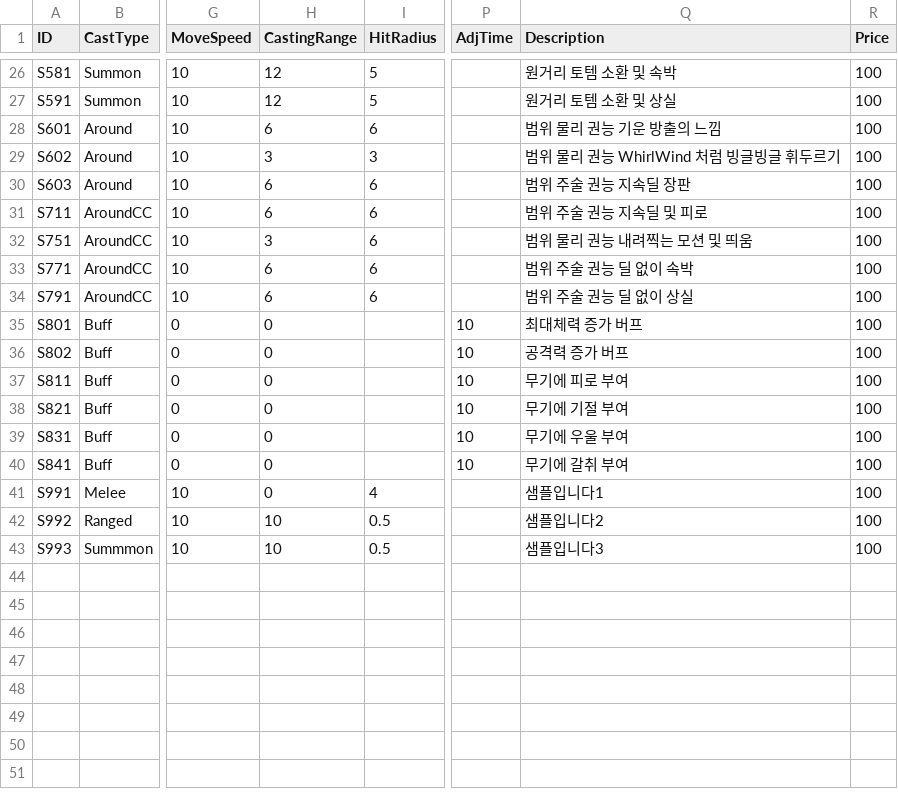
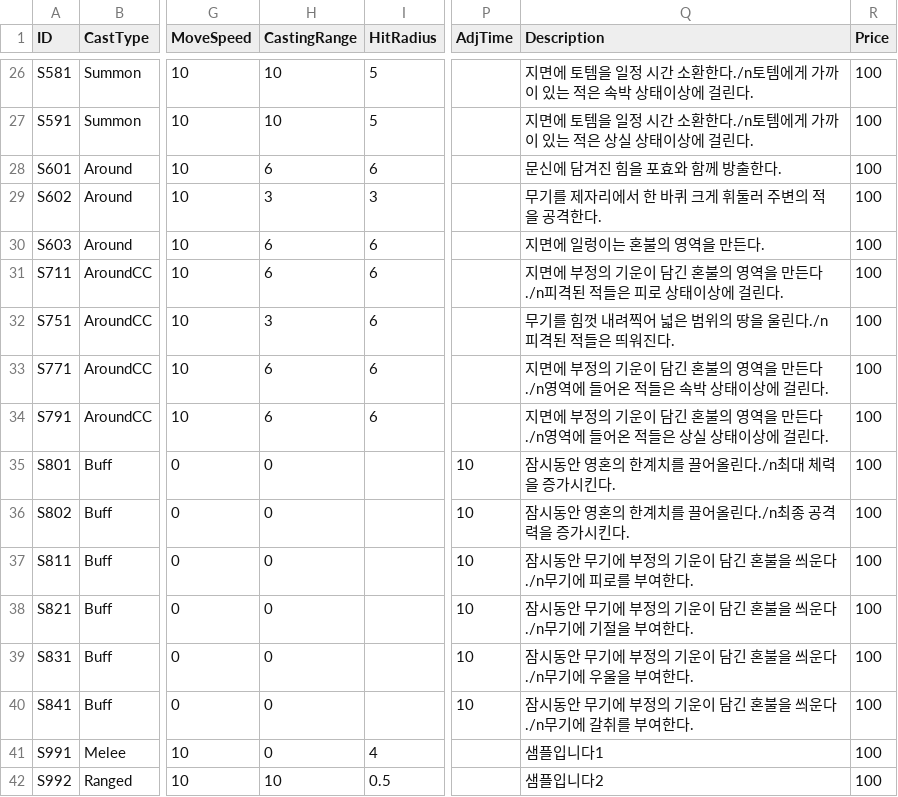
Before and after one commit to ModakbulGame/BGT_ProjectSamdo, a CSV file: Assets/Data/CSVs/SkillSheet.csv, drawn as a sheet; only a part is shown, gaps mark what is left out; the shorter side is filled out with more unchanged rows; the diff covers the shown part only; the diff names each change by its address in the sheet, - before the commit and + after, or states it on an @@ line.

```diff
--- a/Assets/Data/CSVs/SkillSheet.csv
+++ b/Assets/Data/CSVs/SkillSheet.csv
-H26:H27 (CastingRange): 12
+H26:H27 (CastingRange): 10
-Q26 (Description): 원거리 토템 소환 및 속박
+Q26 (Description): 지면에 토템을 일정 시간 소환한다./n토템에게 가까이 있는 적은 속박 상태이상에 걸린다.
-Q27 (Description): 원거리 토템 소환 및 상실
+Q27 (Description): 지면에 토템을 일정 시간 소환한다./n토템에게 가까이 있는 적은 상실 상태이상에 걸린다.
-Q28 (Description): 범위 물리 권능 기운 방출의 느낌
+Q28 (Description): 문신에 담겨진 힘을 포효와 함께 방출한다.
-Q29 (Description): 범위 물리 권능 WhirlWind 처럼 빙글빙글 휘두르기
+Q29 (Description): 무기를 제자리에서 한 바퀴 크게 휘둘러 주변의 적을 공격한다.
-Q30 (Description): 범위 주술 권능 지속딜 장판
+Q30 (Description): 지면에 일렁이는 혼불의 영역을 만든다.
-Q31 (Description): 범위 주술 권능 지속딜 및 피로
+Q31 (Description): 지면에 부정의 기운이 담긴 혼불의 영역을 만든다./n피격된 적들은 피로 상태이상에 걸린다.
-Q32 (Description): 범위 물리 권능 내려찍는 모션 및 띄움
+Q32 (Description): 무기를 힘껏 내려찍어 넓은 범위의 땅을 울린다./n피격된 적들은 띄워진다.
-Q33 (Description): 범위 주술 권능 딜 없이 속박
+Q33 (Description): 지면에 부정의 기운이 담긴 혼불의 영역을 만든다./n영역에 들어온 적들은 속박 상태이상에 걸린다.
-Q34 (Description): 범위 주술 권능 딜 없이 상실
+Q34 (Description): 지면에 부정의 기운이 담긴 혼불의 영역을 만든다./n영역에 들어온 적들은 상실 상태이상에 걸린다.
-Q35 (Description): 최대체력 증가 버프
+Q35 (Description): 잠시동안 영혼의 한계치를 끌어올린다./n최대 체력을 증가시킨다.
-Q36 (Description): 공격력 증가 버프
+Q36 (Description): 잠시동안 영혼의 한계치를 끌어올린다./n최종 공격력을 증가시킨다.
-Q37 (Description): 무기에 피로 부여
+Q37 (Description): 잠시동안 무기에 부정의 기운이 담긴 혼불을 씌운다./n무기에 피로를 부여한다.
-Q38 (Description): 무기에 기절 부여
+Q38 (Description): 잠시동안 무기에 부정의 기운이 담긴 혼불을 씌운다./n무기에 기절을 부여한다.
-Q39 (Description): 무기에 우울 부여
+Q39 (Description): 잠시동안 무기에 부정의 기운이 담긴 혼불을 씌운다./n무기에 우울을 부여한다.
-Q40 (Description): 무기에 갈취 부여
+Q40 (Description): 잠시동안 무기에 부정의 기운이 담긴 혼불을 씌운다./n무기에 갈취를 부여한다.
```
Also changed, not shown: 37 edited cells elsewhere in this file.
